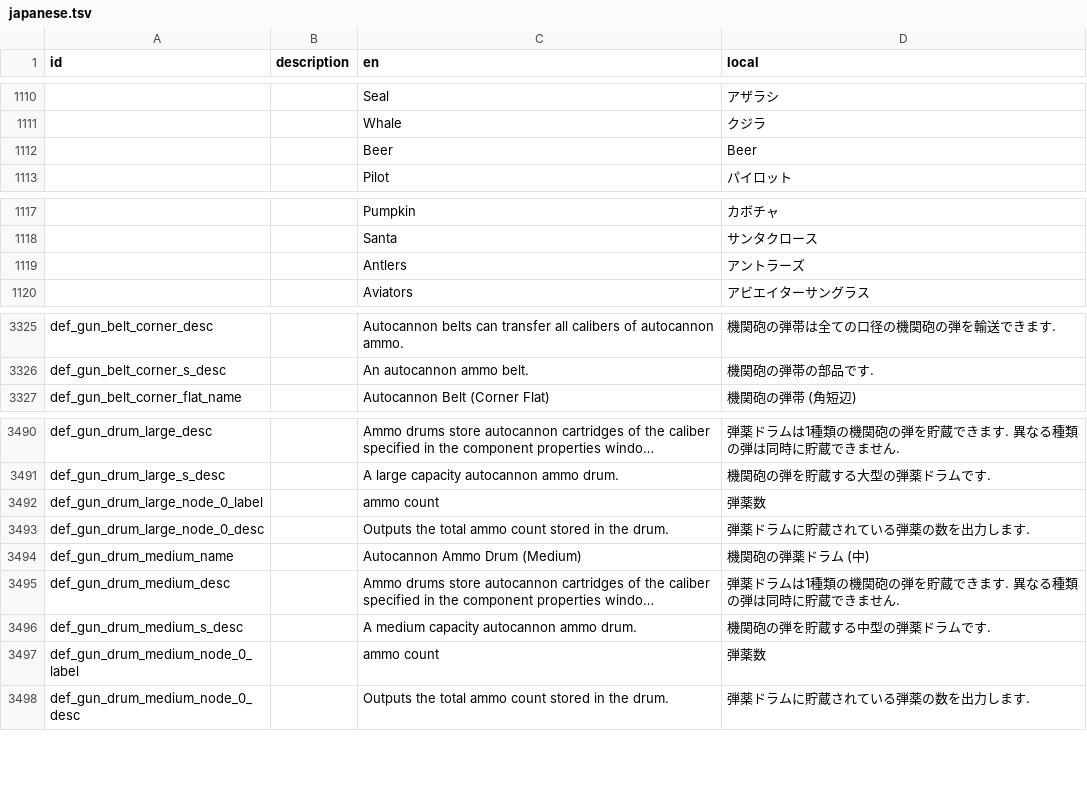
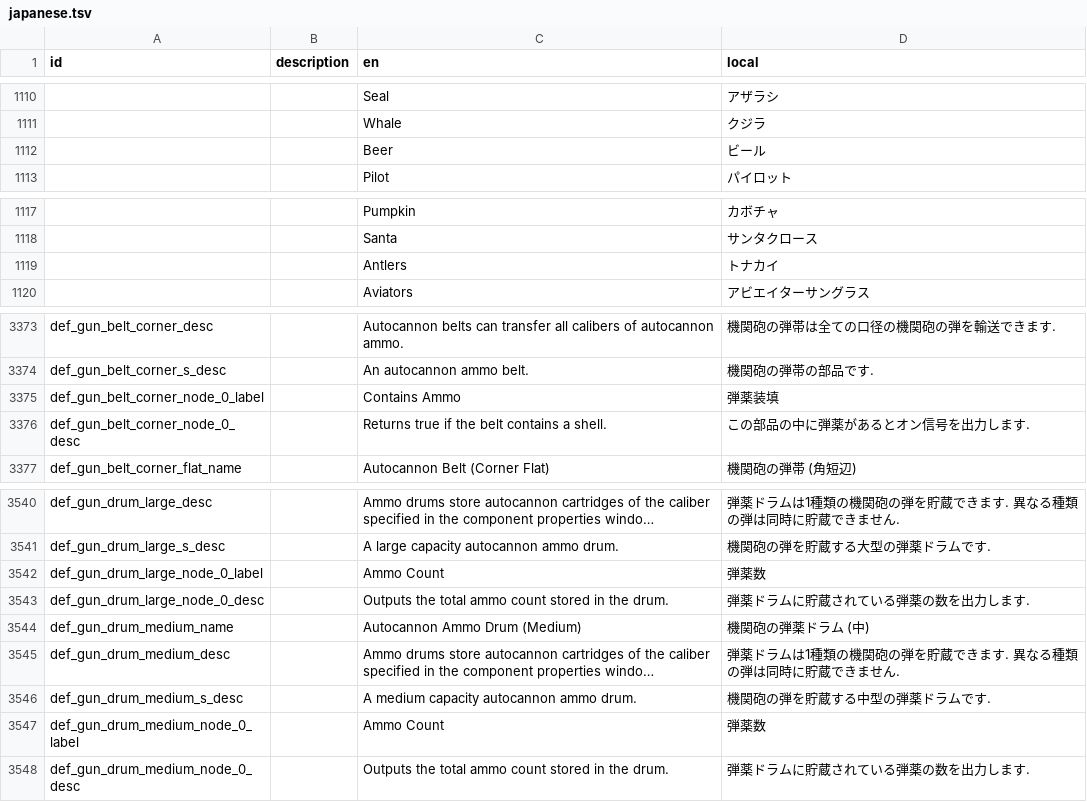
Before and after one commit to Gakuto1112/Stormworks-JapaneseTranslation, a TSV file: japanese.tsv, drawn as a sheet; only a part is shown, gaps mark what is left out; long unchanged cells end in …; addresses are those after the commit; the diff covers the shown part only; the diff names each change by its address in the sheet, - before the commit and + after, or states it on an @@ line.

```diff
--- a/japanese.tsv
+++ b/japanese.tsv
-D1112 (local): Beer
+D1112 (local): ビール
-D1119 (local): アントラーズ
+D1119 (local): トナカイ
+row 3375: def_gun_belt_corner_node_0_label |  | Contains Ammo | 弾薬装填
+row 3376: def_gun_belt_corner_node_0_desc |  | Returns true if the belt contains a shell. | この部品の中に弾薬があるとオン信号を出力します.
-C3542 (en): ammo count
+C3542 (en): Ammo Count
-C3547 (en): ammo count
+C3547 (en): Ammo Count
```
Also changed, not shown: 48 added rows elsewhere in this file.
